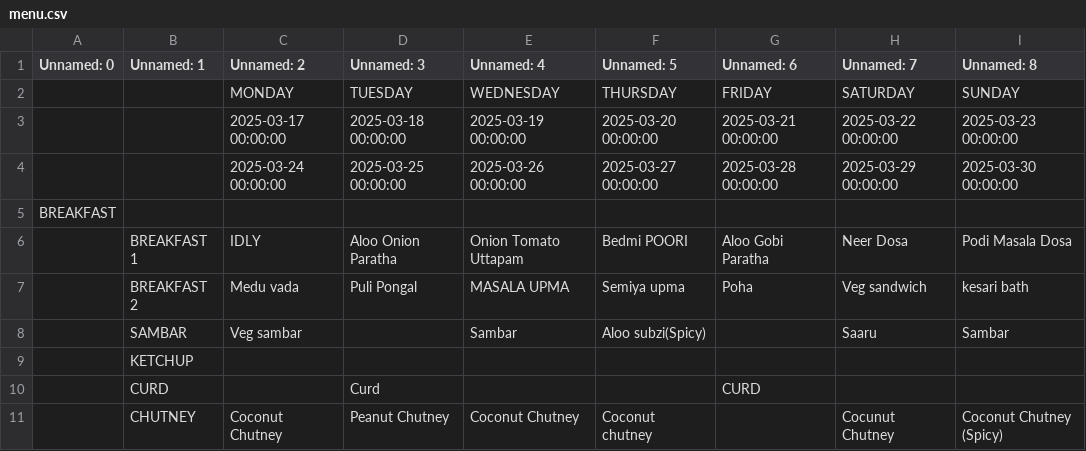
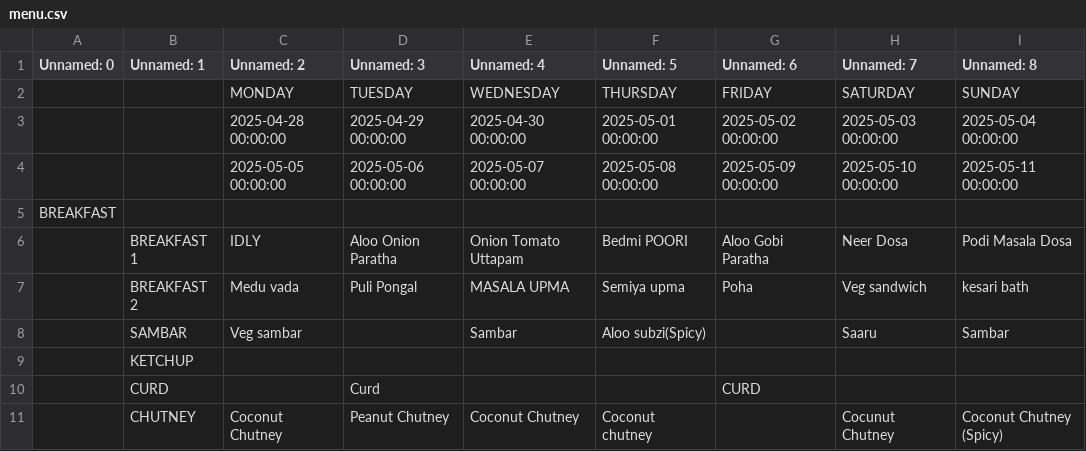
Before and after one commit to kphanipavan/IIITB_Menu, a CSV file: menu.csv, drawn as a sheet; only a part is shown.

Commit message:
update menu file

```diff
--- a/menu.csv
+++ b/menu.csv
@@ -2,4 +2,4 @@ Unnamed: 0,Unnamed: 1,Unnamed: 2,Unnamed: 3,Unnamed: 4,Unnamed: 5,Unnamed: 6,Unn
  , ,MONDAY,TUESDAY,WEDNESDAY,THURSDAY,FRIDAY,SATURDAY,SUNDAY
- , ,2025-03-17 00:00:00,2025-03-18 00:00:00,2025-03-19 00:00:00,2025-03-20 00:00:00,2025-03-21 00:00:00,2025-03-22 00:00:00,2025-03-23 00:00:00
- , ,2025-03-24 00:00:00,2025-03-25 00:00:00,2025-03-26 00:00:00,2025-03-27 00:00:00,2025-03-28 00:00:00,2025-03-29 00:00:00,2025-03-30 00:00:00
+ , ,2025-04-28 00:00:00,2025-04-29 00:00:00,2025-04-30 00:00:00,2025-05-01 00:00:00,2025-05-02 00:00:00,2025-05-03 00:00:00,2025-05-04 00:00:00
+ , ,2025-05-05 00:00:00,2025-05-06 00:00:00,2025-05-07 00:00:00,2025-05-08 00:00:00,2025-05-09 00:00:00,2025-05-10 00:00:00,2025-05-11 00:00:00
 BREAKFAST, , , , , , , , 
```
Also changed, not shown: 2 other files.
